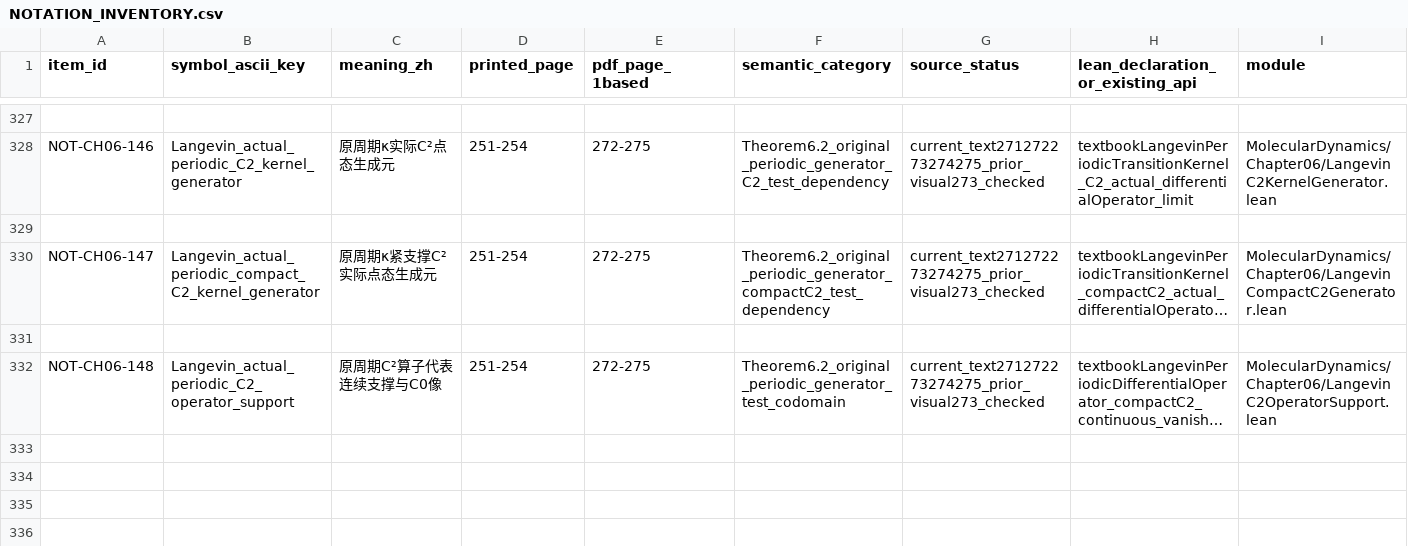
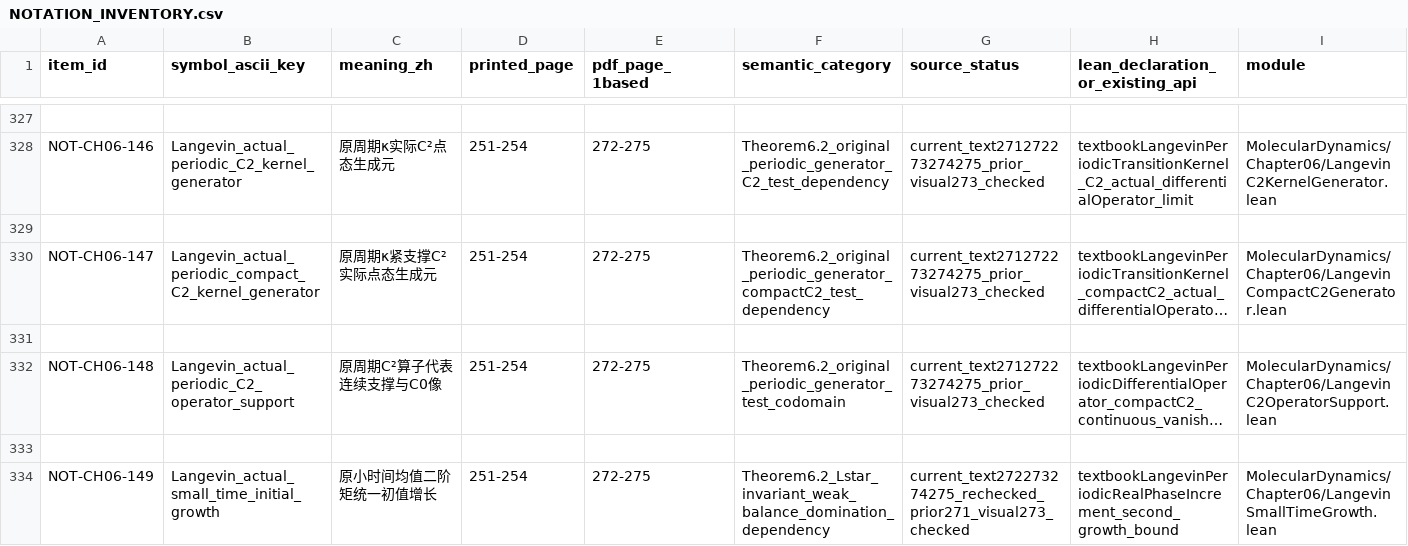
Before and after one commit to zhuanxv-G/MolecularDynamicsFormalization, a CSV file: docs/NOTATION_INVENTORY.csv, drawn as a sheet; only a part is shown, gaps mark what is left out; long unchanged cells end in …; rows hold the shown columns only; the diff names each change by its address in the sheet, - before the commit and + after, or states it on an @@ line.

```diff
--- a/docs/NOTATION_INVENTORY.csv
+++ b/docs/NOTATION_INVENTORY.csv
+row 333: (empty)
+row 334: NOT-CH06-149 | Langevin_actual_small_time_initial_growth | 原小时间均值二阶矩统一初值增长 | 251-254 | 272-275 | Theorem6.2_Lstar_invariant_weak_balance_domination_dependency | current_text272273274275_rechecked_prior271_visual273_checked | textbookLangevinPeriodicRealPhaseIncrement_second_growth_bound | MolecularDynamics/Chapter06/LangevinSmallTimeGrowth.lean
```
Also changed, not shown: docs/audits/2026-10-01-initial/CLAIM_LEDGER.csv, 30 other files.
